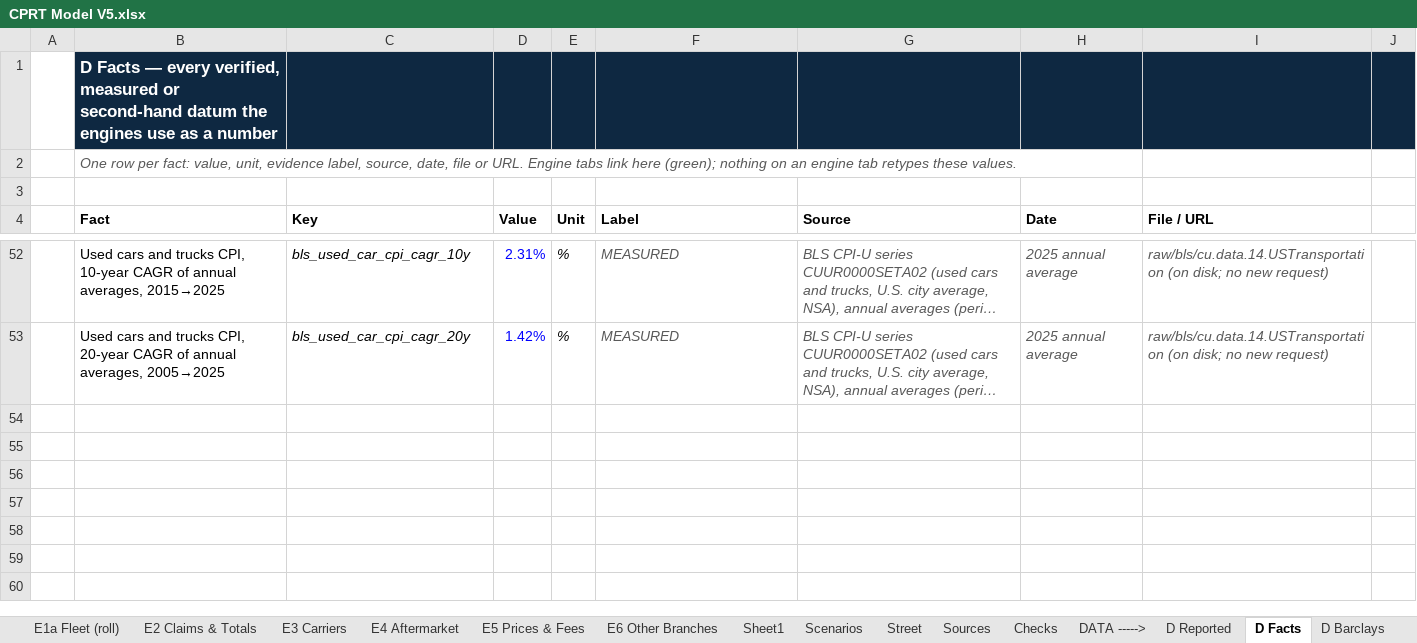
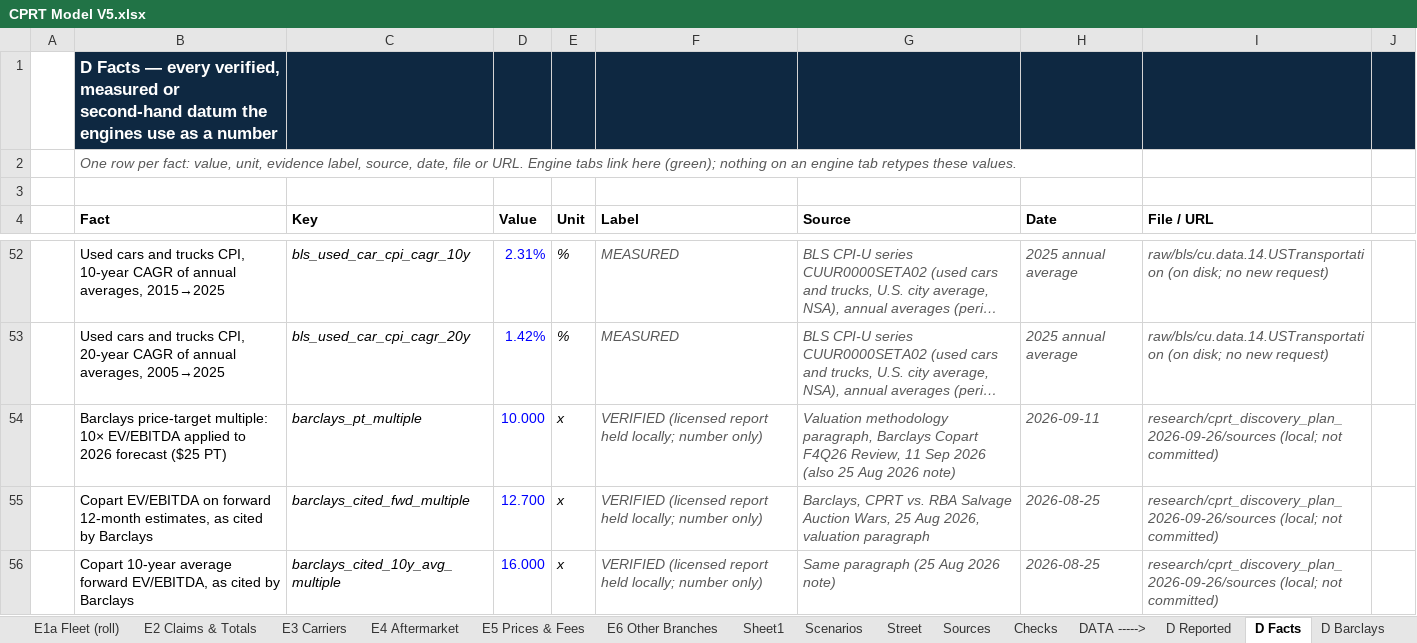
Before and after one commit to potpotman123/cprt-research, an Excel workbook: model/CPRT Model V5.xlsx, sheet D Facts, drawn as a sheet; only a part is shown, gaps mark what is left out; long unchanged cells end in …; values as stored, in another font and other column widths than the file's, no borders; the diff names each change by its address in the sheet, - before the commit and + after, or states it on an @@ line.

```diff
--- a/model/CPRT Model V5.xlsx (sheet D Facts)
+++ b/model/CPRT Model V5.xlsx (sheet D Facts)
+row 54:  | Barclays price-target multiple: 10× EV/EBITDA applied to 2026 forecast ($25 PT) | barclays_pt_multiple | 10.000 | x | VERIFIED (licensed report held locally; number only) | Valuation methodology paragraph, Barclays Copart F4Q26 Review, 11 Sep 2026 (also 25 Aug 2026 note) | 2026-09-11 | research/cprt_discovery_plan_2026-09-26/sources (local; not committed)
+row 55:  | Copart EV/EBITDA on forward 12-month estimates, as cited by Barclays | barclays_cited_fwd_multiple | 12.700 | x | VERIFIED (licensed report held locally; number only) | Barclays, CPRT vs. RBA Salvage Auction Wars, 25 Aug 2026, valuation paragraph | 2026-08-25 | research/cprt_discovery_plan_2026-09-26/sources (local; not committed)
+row 56:  | Copart 10-year average forward EV/EBITDA, as cited by Barclays | barclays_cited_10y_avg_multiple | 16.000 | x | VERIFIED (licensed report held locally; number only) | Same paragraph (25 Aug 2026 note) | 2026-08-25 | research/cprt_discovery_plan_2026-09-26/sources (local; not committed)
```
Also changed, not shown: sheet RPM, sheet DCF, 1 other file.
